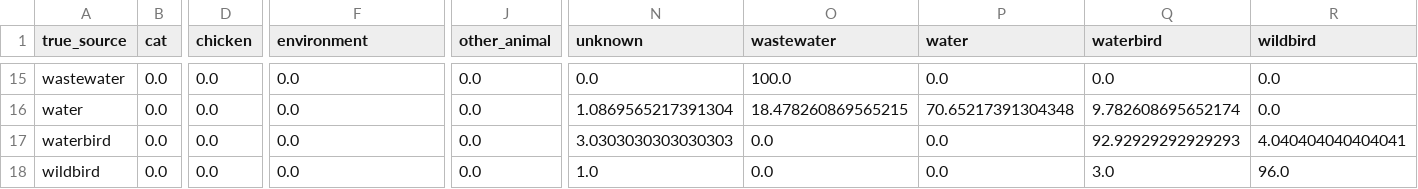
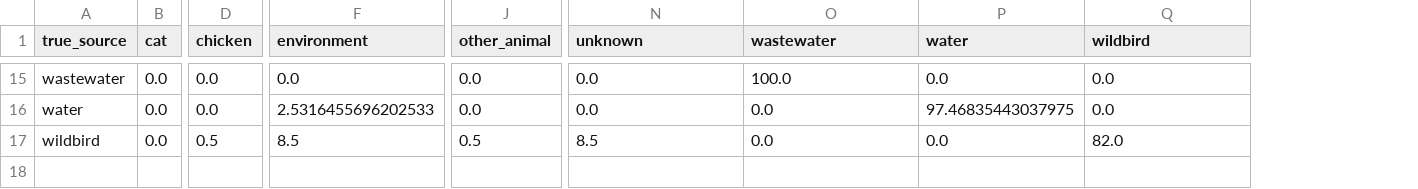
Before and after one commit to aldertzomer/metalyzer, a TSV file: benchmark_smoke/local_llm_evaluation/benchmark_llm_confusion_percent.tsv, drawn as a sheet; only a part is shown, gaps mark what is left out; removed rows and columns are numbered as before the commit, all else as after; rows hold the shown columns only; the diff covers the shown part only; the diff names each change by its address in the sheet, - before the commit and + after, or states it on an @@ line.

Commit message:
Refresh benchmarks for merged wildbird source

```diff
--- a/benchmark_smoke/local_llm_evaluation/benchmark_llm_confusion_percent.tsv
+++ b/benchmark_smoke/local_llm_evaluation/benchmark_llm_confusion_percent.tsv
-column Q (waterbird), rows 15-16: 0.0 | 9.782608695652174; row 18: 3.0
-F16 (environment): 0.0
+F16 (environment): 2.5316455696202533
-N16 (unknown): 1.0869565217391304
+N16 (unknown): 0.0
-O16 (wastewater): 18.478260869565215
+O16 (wastewater): 0.0
-P16 (water): 70.65217391304348
+P16 (water): 97.46835443037975
-row 17: waterbird | 0.0 | 0.0 | 0.0 | 0.0 | 3.0303030303030303 | 0.0 | 0.0 | 92.92929292929293 | 4.040404040404041
-D17 (chicken): 0.0
+D17 (chicken): 0.5
-F17 (environment): 0.0
+F17 (environment): 8.5
-J17 (other_animal): 0.0
+J17 (other_animal): 0.5
-N17 (unknown): 1.0
+N17 (unknown): 8.5
-Q17 (wildbird): 96.0
+Q17 (wildbird): 82.0
```
Also changed, not shown: 30 edited cells elsewhere in this file, benchmark_smoke/local_llm_evaluation/benchmark_llm_confusion_counts.tsv, benchmark_smoke/local_llm_evaluation/benchmark_llm_per_class.tsv, 29 other files.
